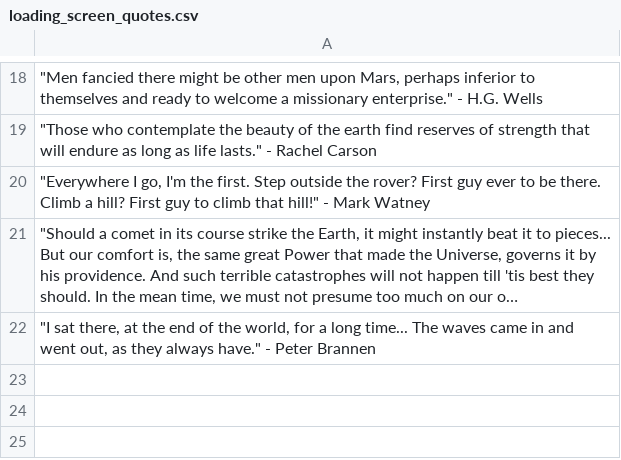
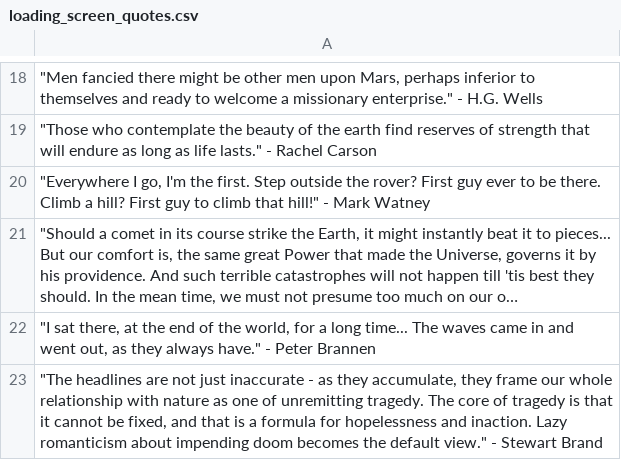
Before and after one commit to Viktor-Butkovich/Second-Earth-game, a CSV file: text/loading_screen_quotes.csv, drawn as a sheet; only a part is shown, gaps mark what is left out; long unchanged cells end in ….

```diff
--- a/text/loading_screen_quotes.csv
+++ b/text/loading_screen_quotes.csv
@@ -22 +22,2 @@
 """I sat there, at the end of the world, for a long time... The waves came in and went out, as they always have."" - Peter Brannen"
+"""The headlines are not just inaccurate - as they accumulate, they frame our whole relationship with nature as one of unremitting tragedy. The core of tragedy is that it cannot be fixed, and that is a formula for hopelessness and inaction. Lazy romanticism about impending doom becomes the default view."" - Stewart Brand"
```
Also changed, not shown: 6 other files.
